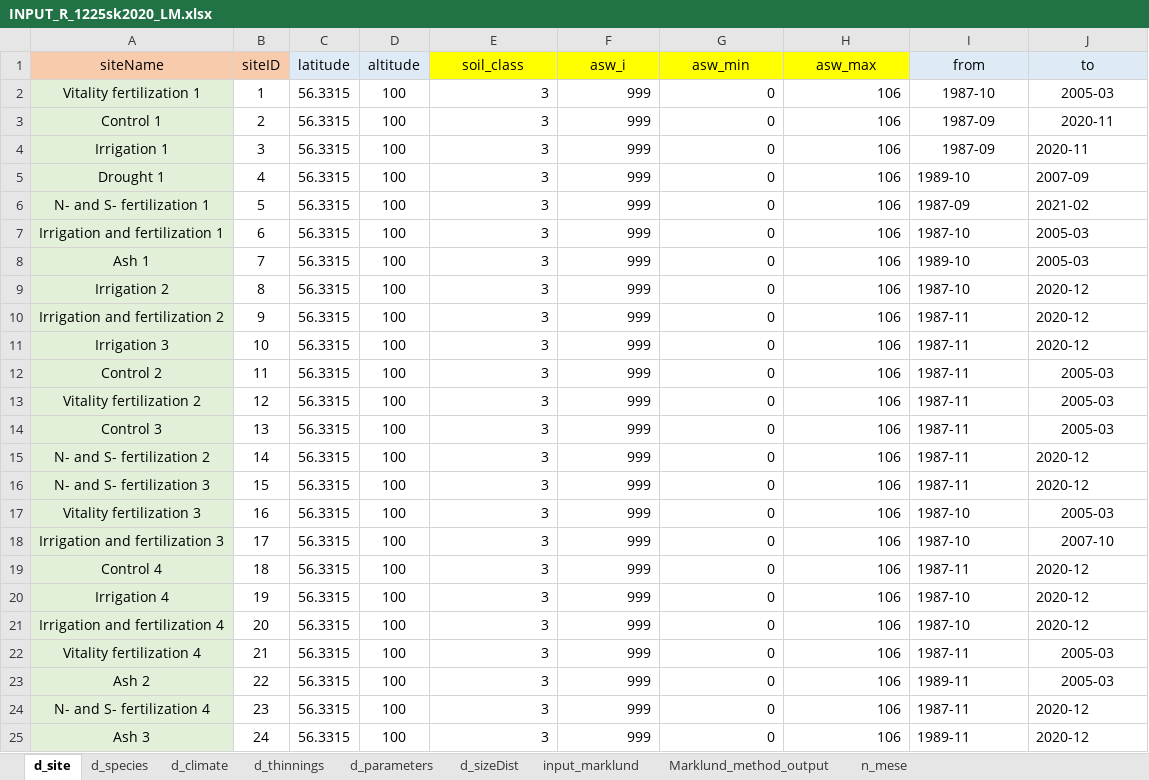
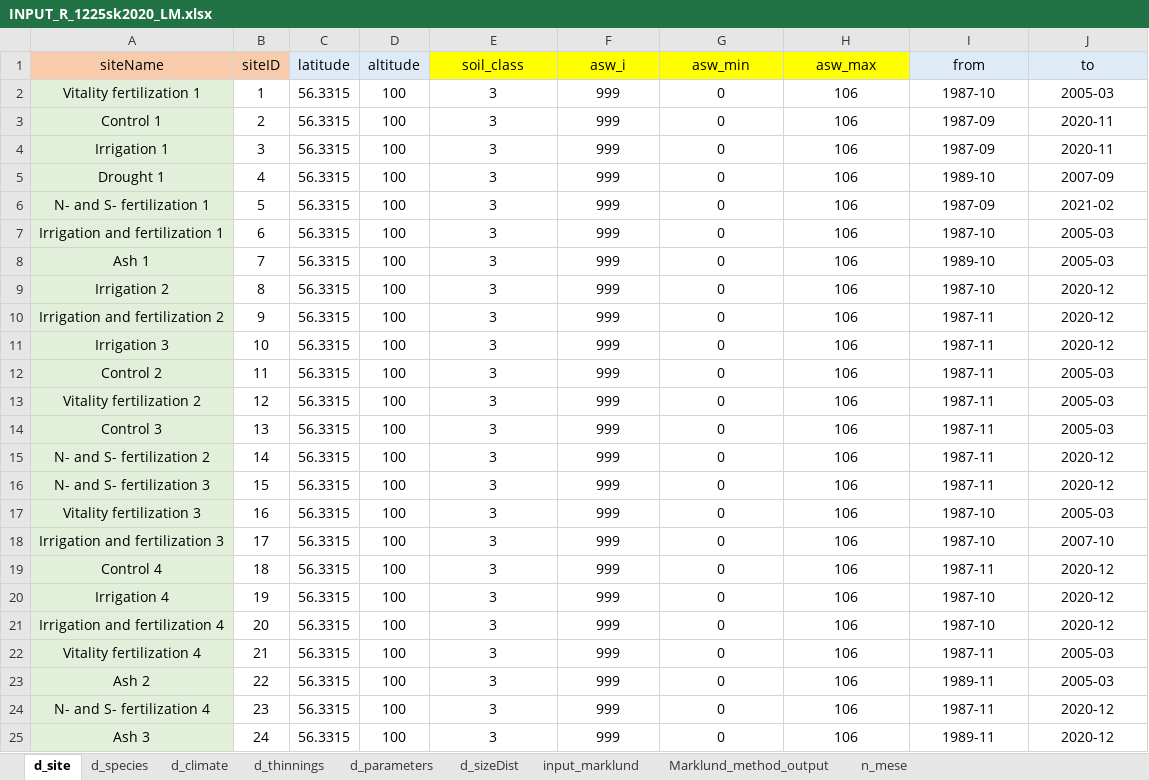
Before and after one commit to ilmenichetti/3PGQslu, an Excel workbook: myData/INPUT_R_1225sk2020_LM.xlsx, sheet d_site, drawn as a sheet; values as stored, in another font and other column widths than the file's, no borders; the diff names each change by its address in the sheet, - before the commit and + after, or states it on an @@ line.

```diff
--- a/myData/INPUT_R_1225sk2020_LM.xlsx (sheet d_site)
+++ b/myData/INPUT_R_1225sk2020_LM.xlsx (sheet d_site)
-E2:H25 alignment: right
+E2:H25 alignment: center
-J4 alignment: left
+J4 alignment: center
-I5:J11 alignment: left
+I5:J11 alignment: center
-I12:I14 alignment: left
+I12:I14 alignment: center
-I15:J16 alignment: left
+I15:J16 alignment: center
-I17:I18 alignment: left
+I17:I18 alignment: center
-I19:J21 alignment: left
+I19:J21 alignment: center
-I22:I23 alignment: left
+I22:I23 alignment: center
-I24:J25 alignment: left
+I24:J25 alignment: center
```
Also changed, not shown: sheet d_species, myData/TABELLA_OBS.xlsx, 2 other files.
